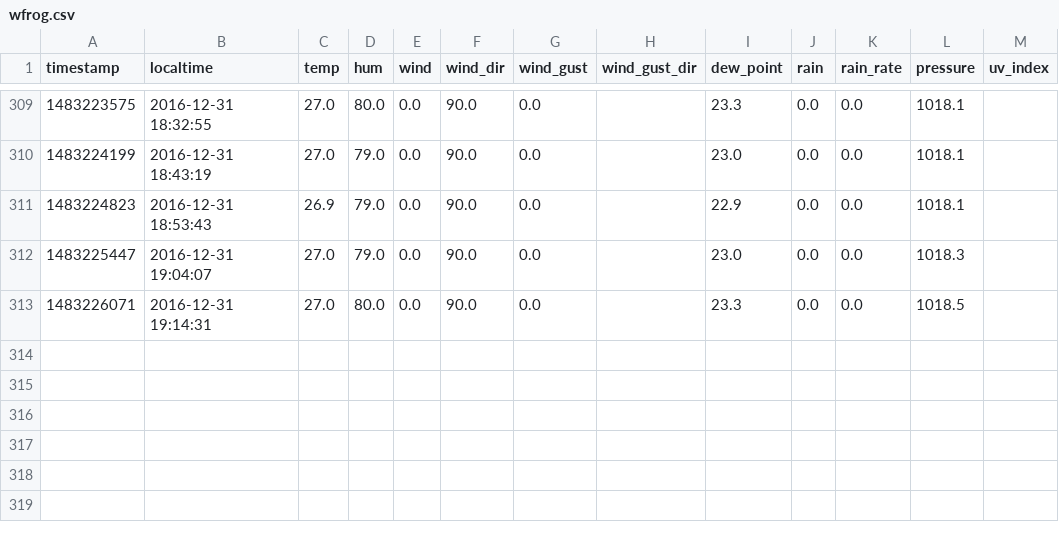
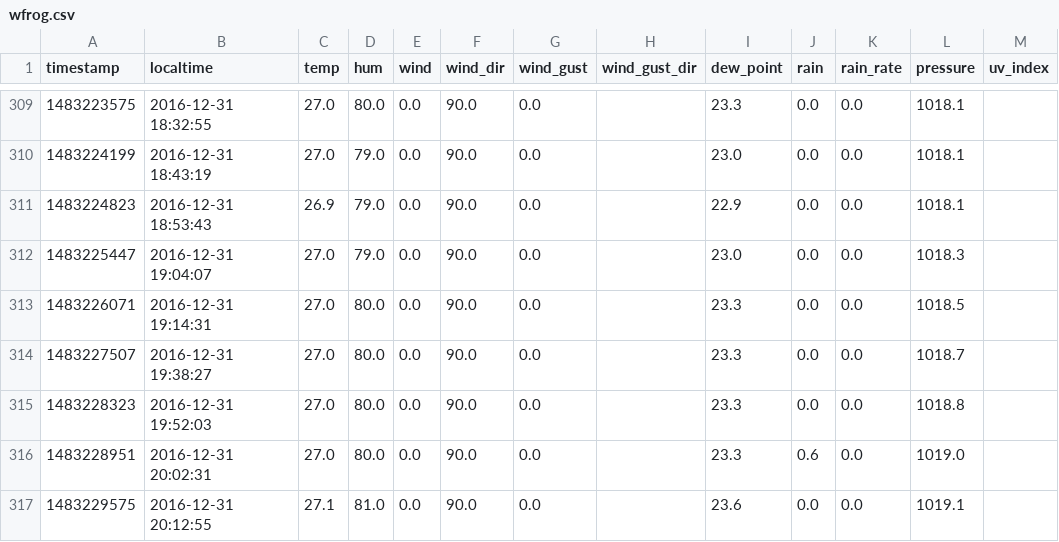
Before and after one commit to bitopen/.wfrog, a CSV file: data/wfrog.csv, drawn as a sheet; only a part is shown, gaps mark what is left out; the diff names each change by its address in the sheet, - before the commit and + after, or states it on an @@ line.

```diff
--- a/data/wfrog.csv
+++ b/data/wfrog.csv
+row 314: 1483227507 | 2016-12-31 19:38:27 | 27.0 | 80.0 | 0.0 | 90.0 | 0.0 |  | 23.3 | 0.0 | 0.0 | 1018.7
+row 315: 1483228323 | 2016-12-31 19:52:03 | 27.0 | 80.0 | 0.0 | 90.0 | 0.0 |  | 23.3 | 0.0 | 0.0 | 1018.8
+row 316: 1483228951 | 2016-12-31 20:02:31 | 27.0 | 80.0 | 0.0 | 90.0 | 0.0 |  | 23.3 | 0.6 | 0.0 | 1019.0
+row 317: 1483229575 | 2016-12-31 20:12:55 | 27.1 | 81.0 | 0.0 | 90.0 | 0.0 |  | 23.6 | 0.0 | 0.0 | 1019.1
```
Also changed, not shown: 4 other files.
